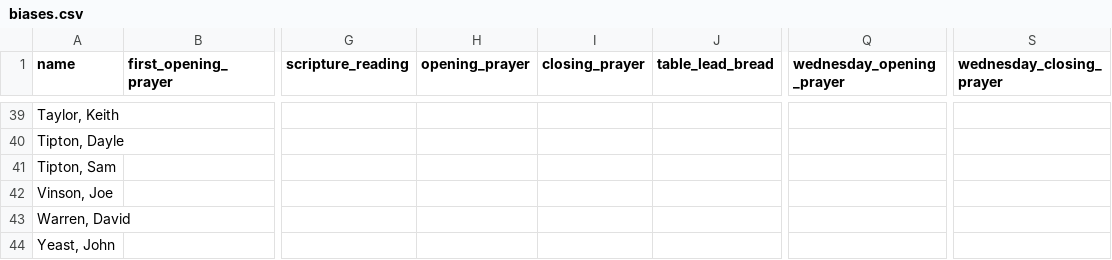
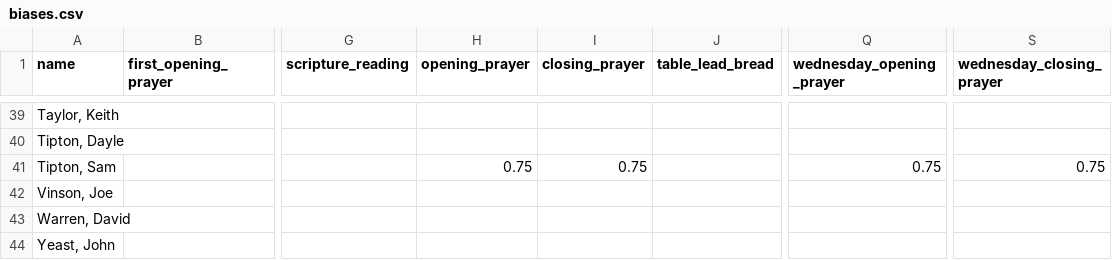
Before and after one commit to samtipton/congregation-roster, a CSV file: data/biases.csv, drawn as a sheet; only a part is shown, gaps mark what is left out; the diff names each change by its address in the sheet, - before the commit and + after, or states it on an @@ line.

```diff
--- a/data/biases.csv
+++ b/data/biases.csv
-H41 (opening_prayer): (empty)
+H41 (opening_prayer): 0.75
-I41 (closing_prayer): (empty)
+I41 (closing_prayer): 0.75
-Q41 (wednesday_opening_prayer): (empty)
+Q41 (wednesday_opening_prayer): 0.75
-S41 (wednesday_closing_prayer): (empty)
+S41 (wednesday_closing_prayer): 0.75
```
Also changed, not shown: 8 other files.
